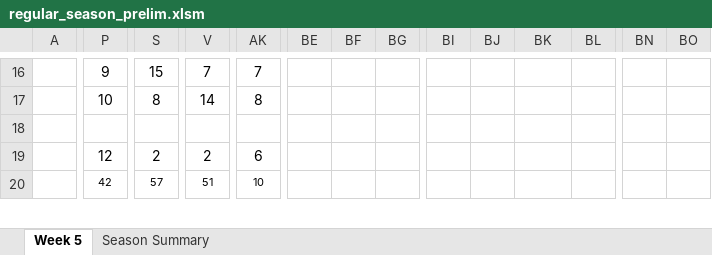
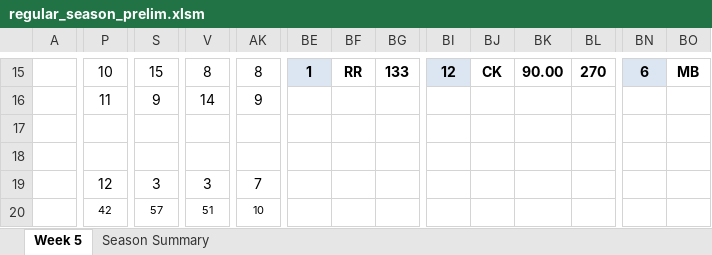
Before and after one commit to jlwebpages/fp, an Excel workbook: regular_season_prelim.xlsm, sheet Week 5, drawn as a sheet; only a part is shown, gaps mark what is left out; values as stored, in another font and other column widths than the file's, no borders; conditional formats not drawn; addresses are those after the commit; rows hold the shown columns only; the diff covers the shown part only; the diff names each change by its address in the sheet, - before the commit and + after, or states it on an @@ line.

```diff
--- a/regular_season_prelim.xlsm (sheet Week 5)
+++ b/regular_season_prelim.xlsm (sheet Week 5)
-P15: 9
+P15: 10
-V15: 7
+V15: 8
-AK15: 7
+AK15: 8
-BE15: (empty)
+BE15: 1
-BE15 fill: none
+BE15 fill: #DCE6F2
-BF15: (empty)
+BF15: RR
-BG15: (empty)
+BG15: 133
-BI15: (empty)
+BI15: 12
-BI15 fill: none
+BI15 fill: #DCE6F2
-BJ15: (empty)
+BJ15: CK
-BK15: (empty)
+BK15: 90.00
-BL15: (empty)
+BL15: 270
-BN15: (empty)
+BN15: 6
-BN15 fill: none
+BN15 fill: #DCE6F2
-BO15: (empty)
+BO15: MB
-P16: 10
+P16: 11
-S16: 8
+S16: 9
-AK16: 8
+AK16: 9
+row 18: (empty)
-S19: 2
+S19: 3
-V19: 2
+V19: 3
-AK19: 6
+AK19: 7
```
Also changed, not shown: 1 removed row and 131 edited cells elsewhere in this sheet, sheet Season Summary, formulas that keep their value, hidden cells, regular_season_inputs.xlsx, 3 other files.
